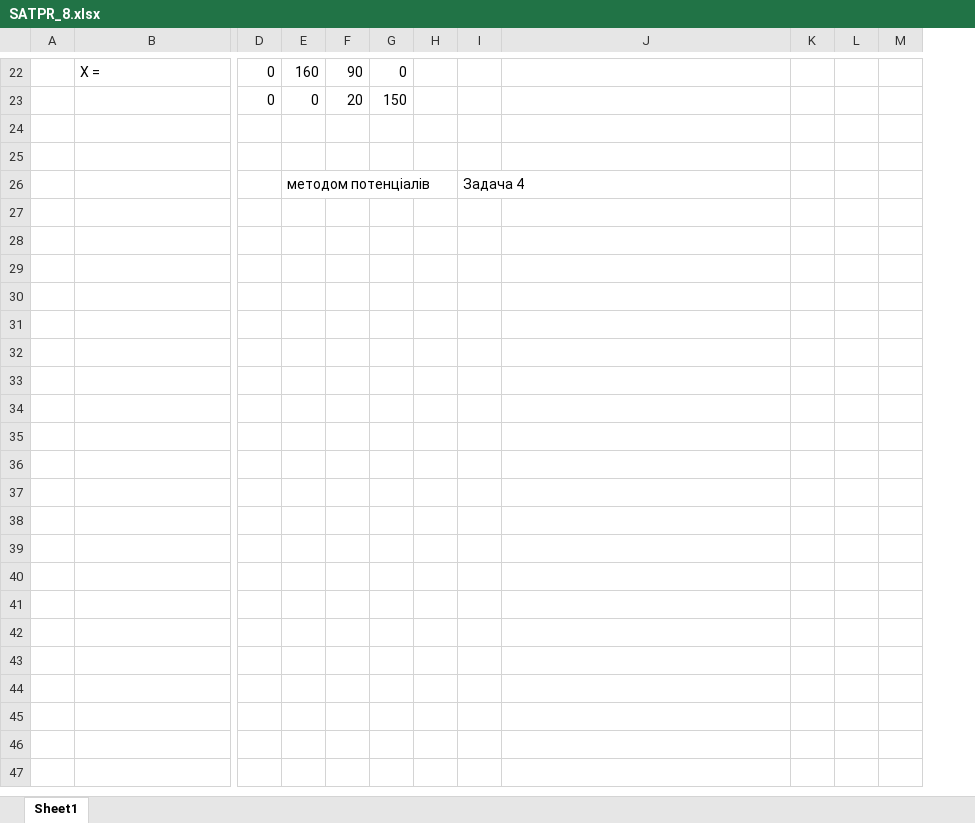
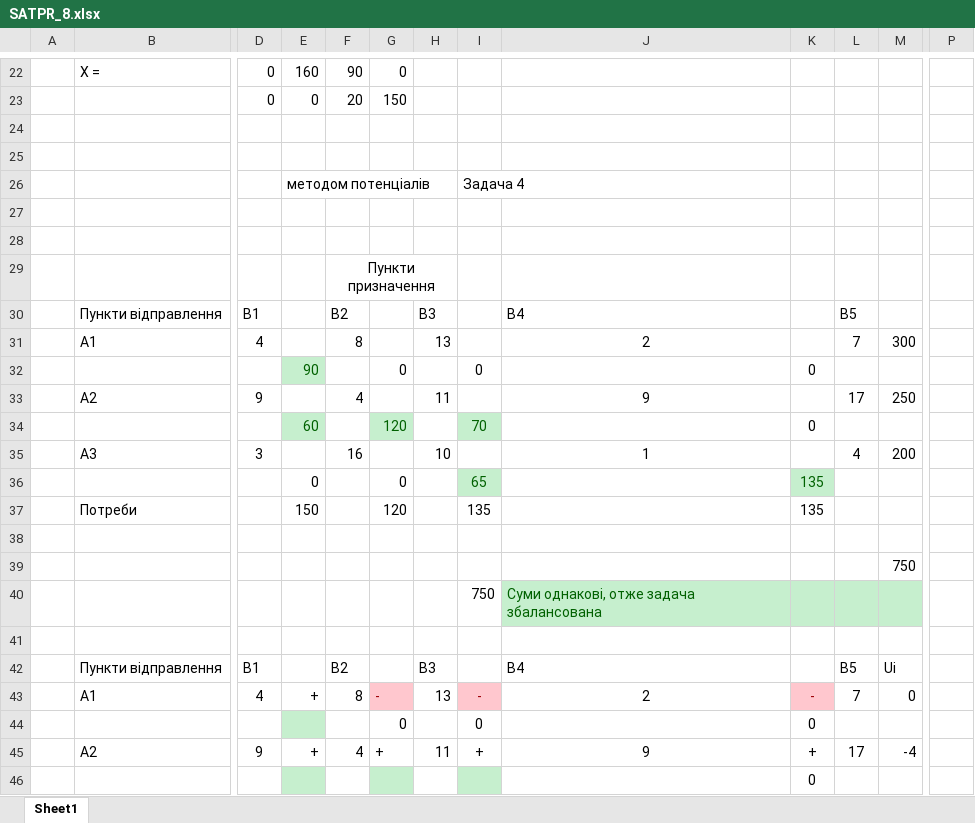
Before and after one commit to corsall/SATPR_Butynskyi, an Excel workbook: lab_8/SATPR_8.xlsx, sheet Sheet1, drawn as a sheet; only a part is shown, gaps mark what is left out; values as stored, in another font and other column widths than the file's, no borders; removed rows and columns are numbered as before the commit, all else as after; rows hold the shown columns only; the diff covers the shown part only; the diff names each change by its address in the sheet, - before the commit and + after, or states it on an @@ line.

```diff
--- a/lab_8/SATPR_8.xlsx (sheet Sheet1)
+++ b/lab_8/SATPR_8.xlsx (sheet Sheet1)
-column K, empty
+column K, empty
+column P, empty
+row 27: (empty)
+row 28: (empty)
+row 29:  |  |  |  | Пункти призначення
+row 30:  | Пункти відправлення | B1 |  | B2 |  | B3 |  | B4 |  | B5
+row 31:  | A1 | 4 |  | 8 |  | 13 |  | 2 |  | 7 | 300
+row 32:  |  |  | 90 |  | 0 |  | 0 |  | 0
+row 33:  | A2 | 9 |  | 4 |  | 11 |  | 9 |  | 17 | 250
+row 34:  |  |  | 60 |  | 120 |  | 70 |  | 0
+row 35:  | A3 | 3 |  | 16 |  | 10 |  | 1 |  | 4 | 200
+row 36:  |  |  | 0 |  | 0 |  | 65 |  | 135
+row 37:  | Потреби |  | 150 |  | 120 |  | 135 |  | 135
+row 38: (empty)
+row 39:  |  |  |  |  |  |  |  |  |  |  | 750
+row 40:  |  |  |  |  |  |  | 750 | Суми однакові, отже задача збалансована
+row 41: (empty)
+row 42:  | Пункти відправлення | B1 |  | B2 |  | B3 |  | B4 |  | B5 | Ui
+row 43:  | A1 | 4 | + | 8 | - | 13 | - | 2 | - | 7 | 0
+row 44:  |  |  |  |  | 0 |  | 0 |  | 0
+row 45:  | A2 | 9 | + | 4 | + | 11 | + | 9 | + | 17 | -4
+row 46:  |  |  |  |  |  |  |  |  | 0
```
Also changed, not shown: 40 added rows elsewhere in this sheet, 1 other file.
